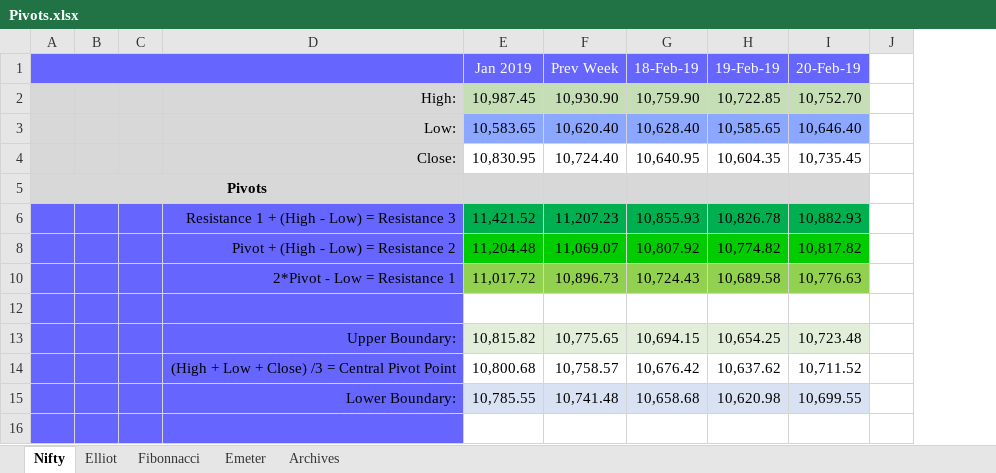
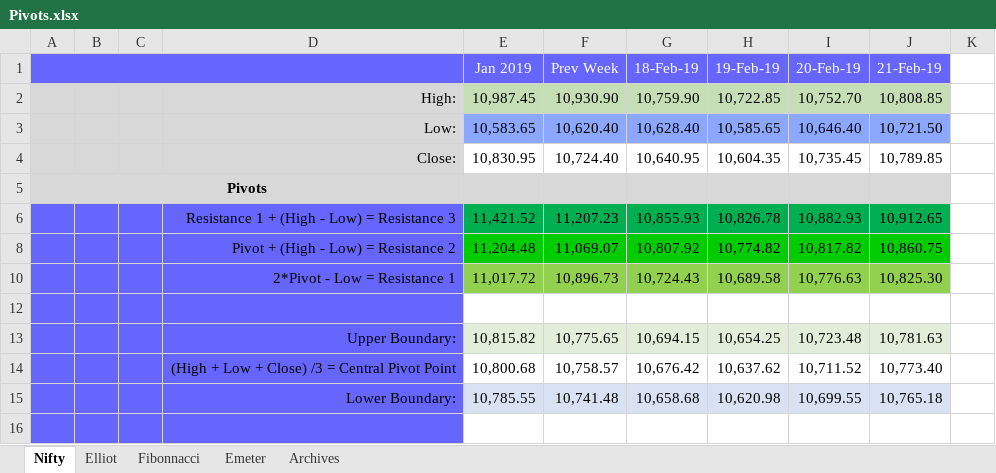
Before and after one commit to anbumaran/stocks, an Excel workbook: Pivots.xlsx, sheet Nifty, drawn as a sheet; only a part is shown; values as stored, in another font and other column widths than the file's, no borders; removed rows and columns are numbered as before the commit, all else as after; the diff names each change by its address in the sheet, - before the commit and + after, or states it on an @@ line.

```diff
--- a/Pivots.xlsx (sheet Nifty)
+++ b/Pivots.xlsx (sheet Nifty)
-column J, empty
+column J (21-Feb-19), rows 2-15: 10,808.85 | 10,721.50 | 10,789.85 |  | 10,912.65 | 10,860.75 | 10,825.30 |  | 10,781.63 | 10,773.40 | 10,765.18
+column K, empty
```
Also changed, not shown: sheet Elliot, hidden cells.
